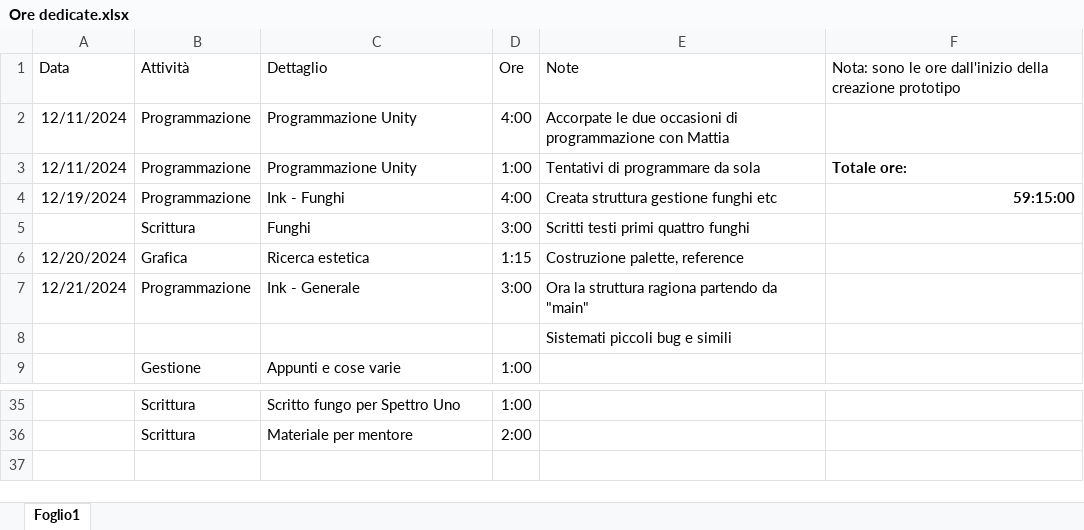
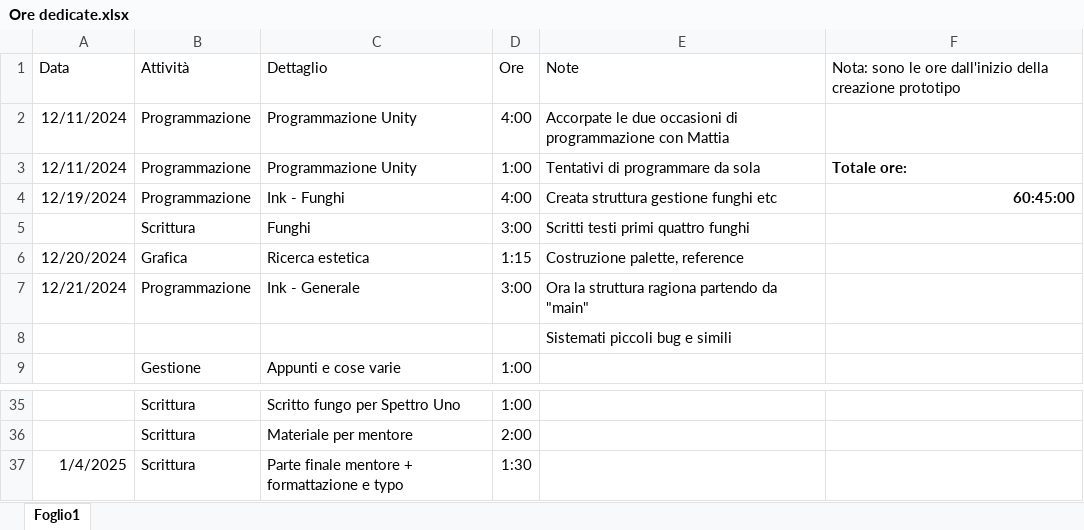
Before and after one commit to owof-games/Selania, an Excel workbook: Assets/Notes and Utilities/Ore dedicate.xlsx, sheet Foglio1, drawn as a sheet; only a part is shown, gaps mark what is left out; values as stored, in another font and other column widths than the file's, no borders; the diff names each change by its address in the sheet, - before the commit and + after, or states it on an @@ line.

Commit message:
Gestione: aggiornamento ore

```diff
--- a/Assets/Notes and Utilities/Ore dedicate.xlsx (sheet Foglio1)
+++ b/Assets/Notes and Utilities/Ore dedicate.xlsx (sheet Foglio1)
-F4: 59:15:00
+F4: 60:45:00
+row 37: 1/4/2025 | Scrittura | Parte finale mentore + formattazione e typo | 1:30
```
